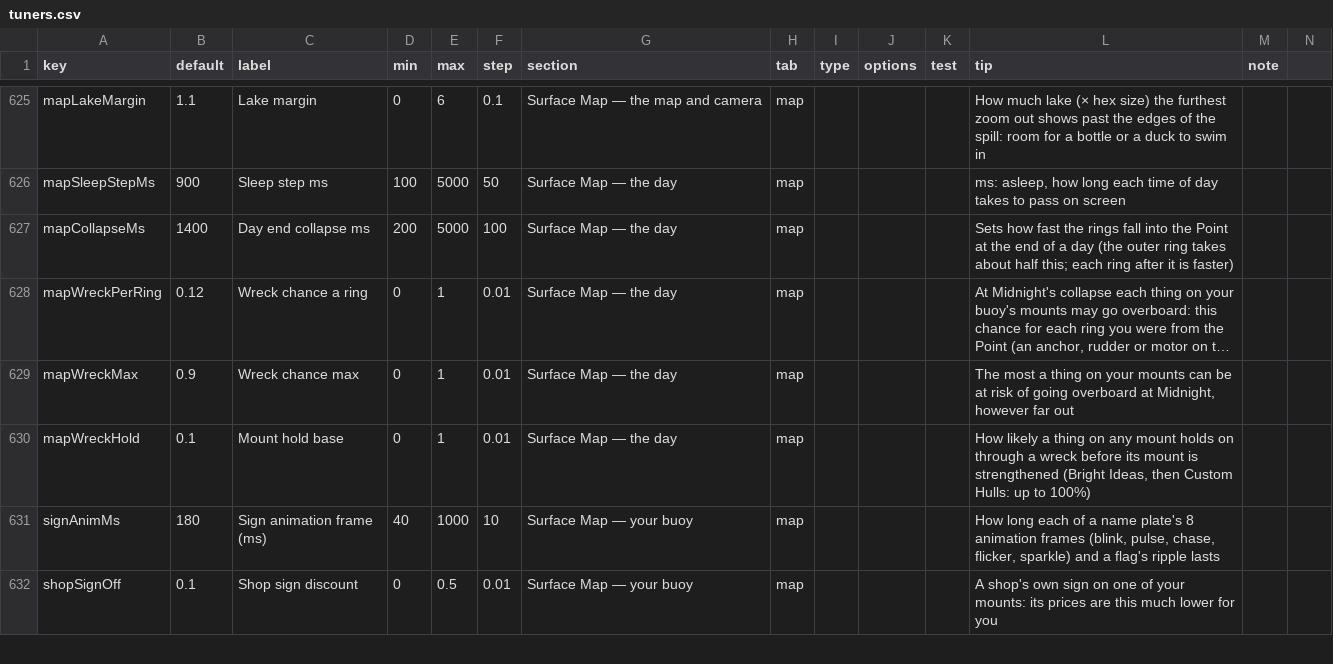
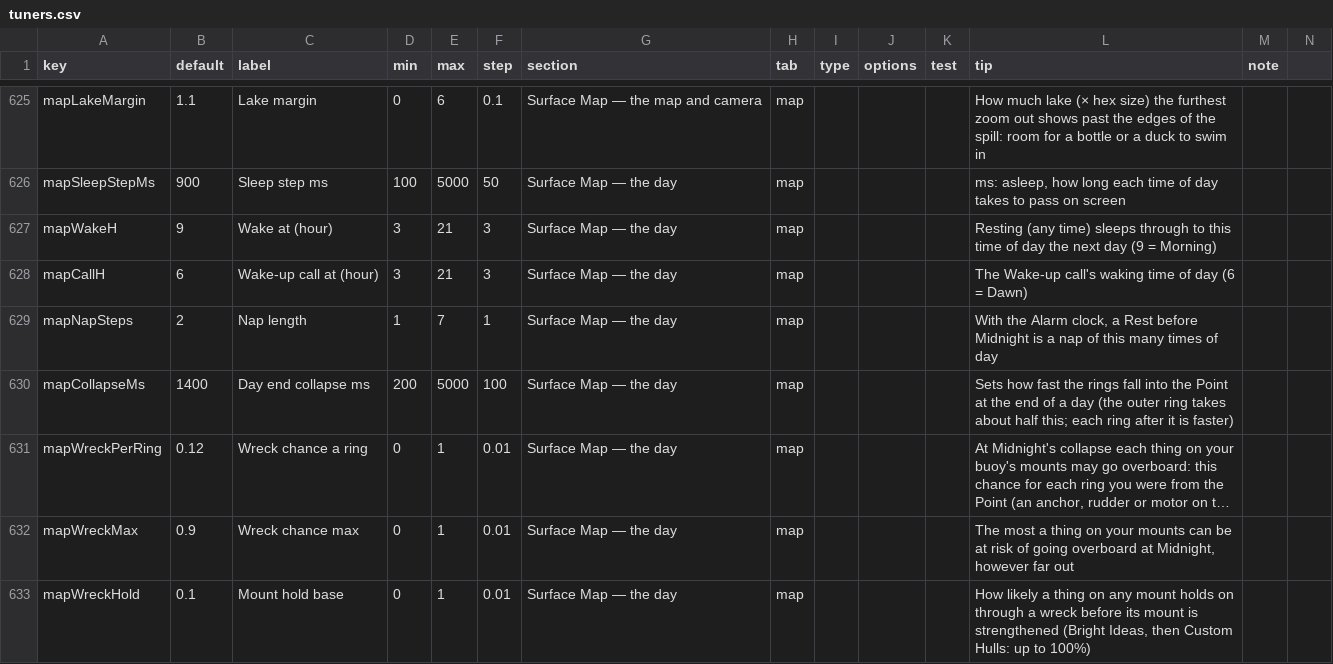
Before and after one commit to jamesmhoag/infinitelight, a CSV file: content/tuners.csv, drawn as a sheet; only a part is shown, gaps mark what is left out; the shorter side is filled out with more unchanged rows; long unchanged cells end in ….

```diff
--- a/content/tuners.csv
+++ b/content/tuners.csv
@@ -628,2 +628,5 @@ mapLakeMargin,1.1,Lake margin,0,6,0.1,Surface Map — the map and camera,map,,,,
 mapSleepStepMs,900,Sleep step ms,100,5000,50,Surface Map — the day,map,,,,"ms: asleep, how long each time of day takes to pass on screen",
+mapWakeH,9,Wake at (hour),3,21,3,Surface Map — the day,map,,,,"Resting (any time) sleeps through to this time of day the next day (9 = Morning)",
+mapCallH,6,Wake-up call at (hour),3,21,3,Surface Map — the day,map,,,,The Wake-up call's waking time of day (6 = Dawn),
+mapNapSteps,2,Nap length,1,7,1,Surface Map — the day,map,,,,"With the Alarm clock, a Rest before Midnight is a nap of this many times of day",
 mapCollapseMs,1400,Day end collapse ms,200,5000,100,Surface Map — the day,map,,,,Sets how fast the rings fall into the Point at the end of a day (the outer ring takes about half this; each ring after it is faster),
```
Also changed, not shown: content/shop_items.csv, content/strings.csv, 7 other files.
